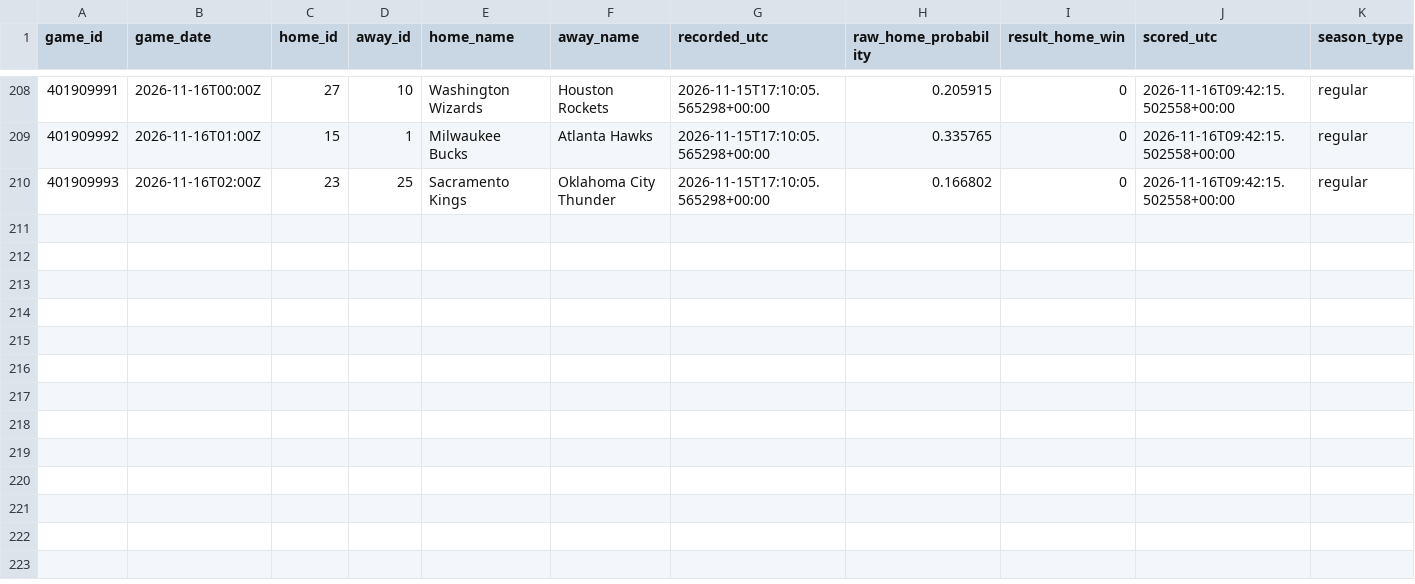
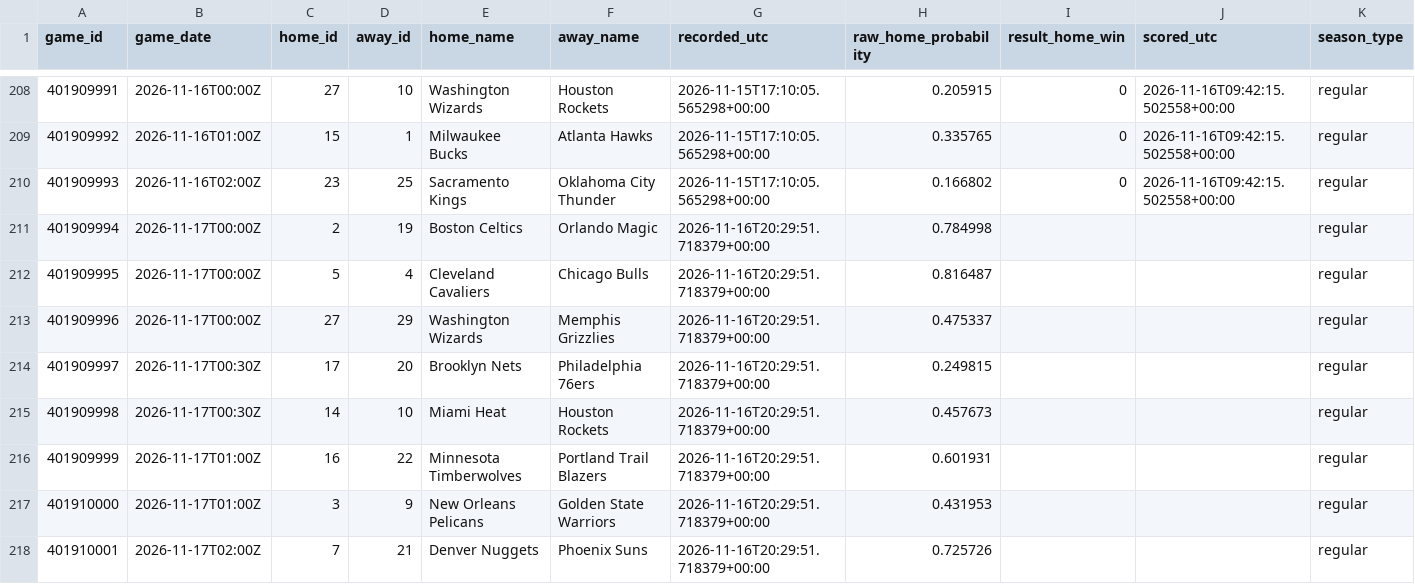
Before and after one commit to hpsyntheticoilsusa-gif/kalshi-ai-paper-trader, a CSV file: data/nba_forward_predictions.csv, drawn as a sheet; only a part is shown, gaps mark what is left out.

```diff
--- a/data/nba_forward_predictions.csv
+++ b/data/nba_forward_predictions.csv
@@ -210 +210,9 @@ game_id,game_date,home_id,away_id,home_name,away_name,recorded_utc,raw_home_prob
 401909993,2026-11-16T02:00Z,23,25,Sacramento Kings,Oklahoma City Thunder,2026-11-15T17:10:05.565298+00:00,0.166802,0,2026-11-16T09:42:15.502558+00:00,regular
+401909994,2026-11-17T00:00Z,2,19,Boston Celtics,Orlando Magic,2026-11-16T20:29:51.718379+00:00,0.784998,,,regular
+401909995,2026-11-17T00:00Z,5,4,Cleveland Cavaliers,Chicago Bulls,2026-11-16T20:29:51.718379+00:00,0.816487,,,regular
+401909996,2026-11-17T00:00Z,27,29,Washington Wizards,Memphis Grizzlies,2026-11-16T20:29:51.718379+00:00,0.475337,,,regular
+401909997,2026-11-17T00:30Z,17,20,Brooklyn Nets,Philadelphia 76ers,2026-11-16T20:29:51.718379+00:00,0.249815,,,regular
+401909998,2026-11-17T00:30Z,14,10,Miami Heat,Houston Rockets,2026-11-16T20:29:51.718379+00:00,0.457673,,,regular
+401909999,2026-11-17T01:00Z,16,22,Minnesota Timberwolves,Portland Trail Blazers,2026-11-16T20:29:51.718379+00:00,0.601931,,,regular
+401910000,2026-11-17T01:00Z,3,9,New Orleans Pelicans,Golden State Warriors,2026-11-16T20:29:51.718379+00:00,0.431953,,,regular
+401910001,2026-11-17T02:00Z,7,21,Denver Nuggets,Phoenix Suns,2026-11-16T20:29:51.718379+00:00,0.725726,,,regular
```
Also changed, not shown: data/weather_candidates.csv, data/weather_outcomes.csv, 18 other files.
